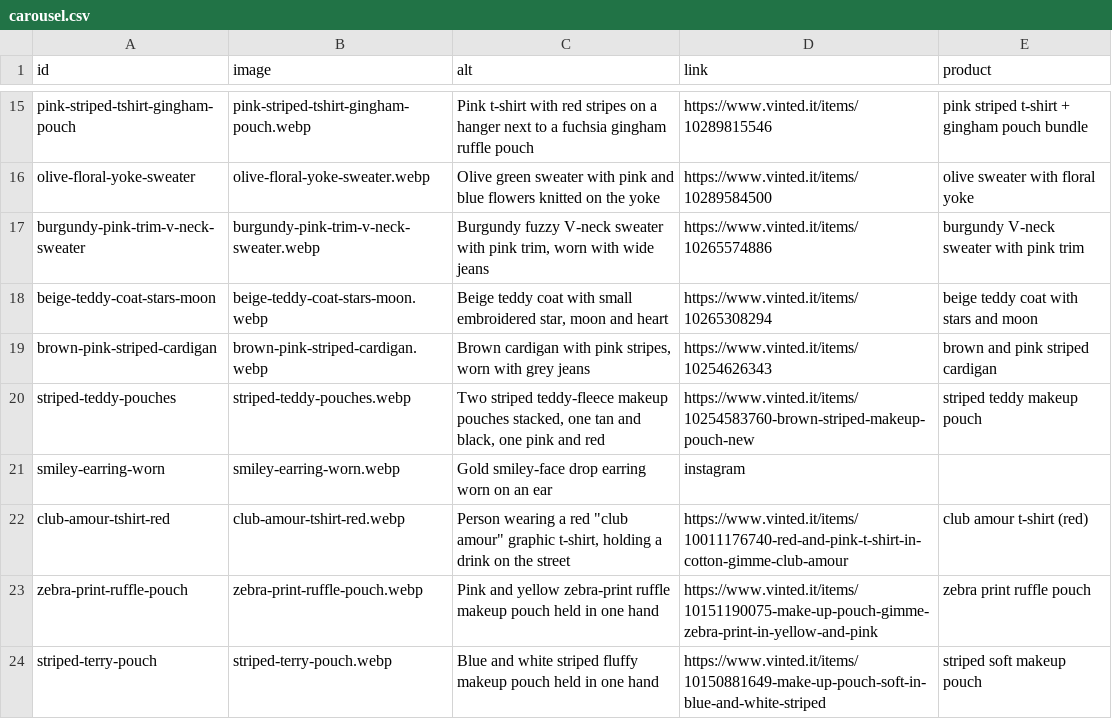
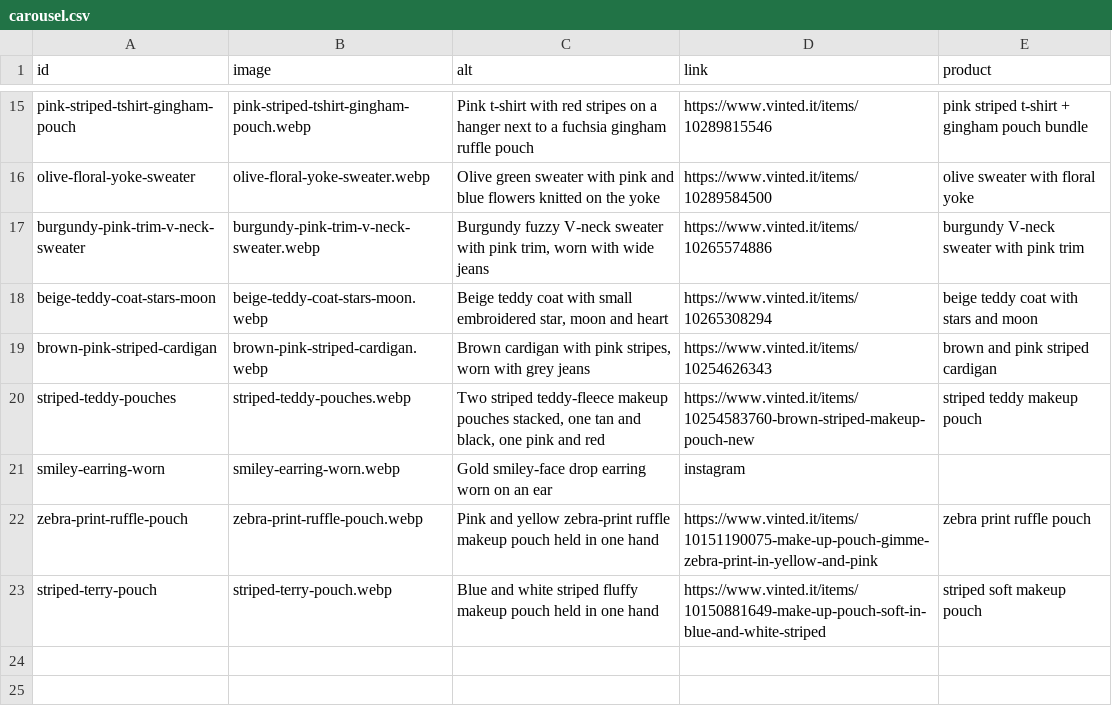
Before and after one commit to riccioeliana-gif/shop-link-launchpad, a CSV file: src/data/carousel.csv, drawn as a sheet; only a part is shown, gaps mark what is left out.

```diff
--- a/src/data/carousel.csv
+++ b/src/data/carousel.csv
@@ -21,3 +21,2 @@ striped-teddy-pouches,striped-teddy-pouches.webp,"Two striped teddy-fleece makeu
 smiley-earring-worn,smiley-earring-worn.webp,Gold smiley-face drop earring worn on an ear,instagram,
-club-amour-tshirt-red,club-amour-tshirt-red.webp,"Person wearing a red ""club amour"" graphic t-shirt, holding a drink on the street",https://www.vinted.it/items/10011176740-red-and-pink-t-shirt-in-cotton-gimme-club-amour,club amour t-shirt (red)
 zebra-print-ruffle-pouch,zebra-print-ruffle-pouch.webp,Pink and yellow zebra-print ruffle makeup pouch held in one hand,https://www.vinted.it/items/10151190075-make-up-pouch-gimme-zebra-print-in-yellow-and-pink,zebra print ruffle pouch
```
